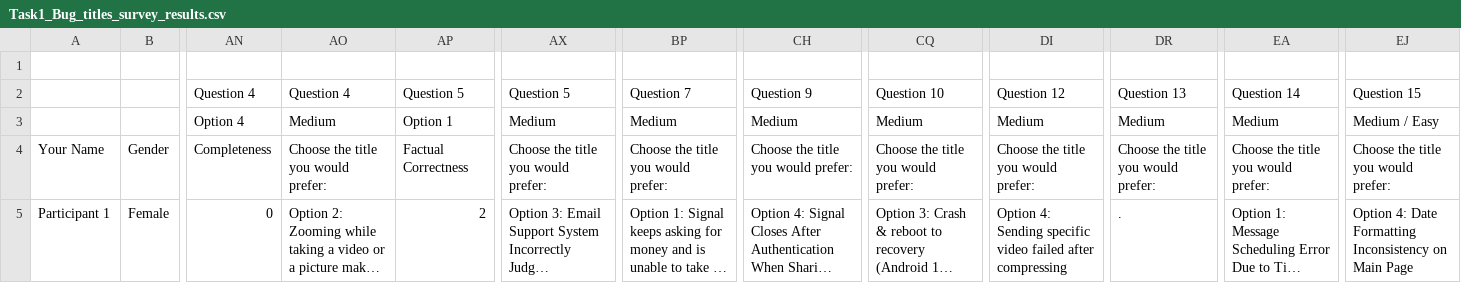
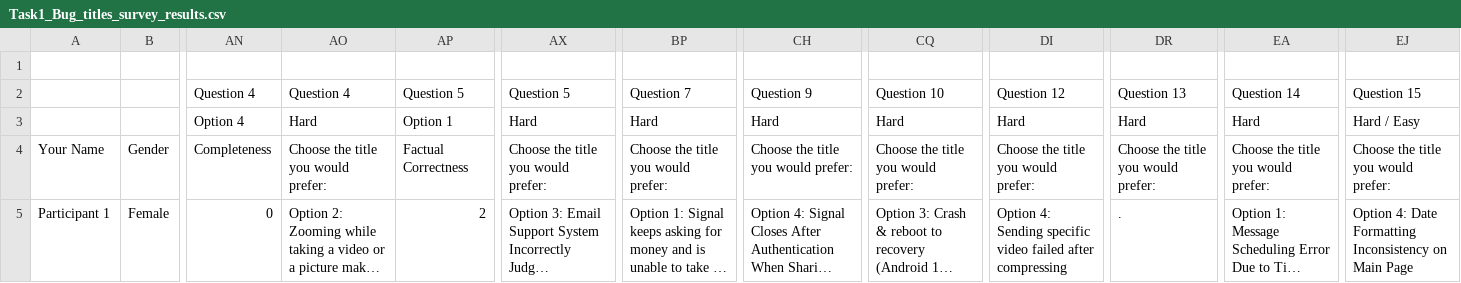
Before and after one commit to merealone2516/Can-LLMs-Evaluate-, a CSV file: Human Evaluation/Task1_Bug_titles_survey_results.csv, drawn as a sheet; only a part is shown, gaps mark what is left out; long unchanged cells end in …; the diff names each change by its address in the sheet, - before the commit and + after, or states it on an @@ line.

Commit message:
Update Task1_Bug_titles_survey_results.csv

```diff
--- a/Human Evaluation/Task1_Bug_titles_survey_results.csv
+++ b/Human Evaluation/Task1_Bug_titles_survey_results.csv
-AO3: Medium
+AO3: Hard
-AX3: Medium
+AX3: Hard
-BP3: Medium
+BP3: Hard
-CH3: Medium
+CH3: Hard
-CQ3: Medium
+CQ3: Hard
-DI3: Medium
+DI3: Hard
-DR3: Medium
+DR3: Hard
-EA3: Medium
+EA3: Hard
-EJ3: Medium / Easy
+EJ3: Hard / Easy
```
